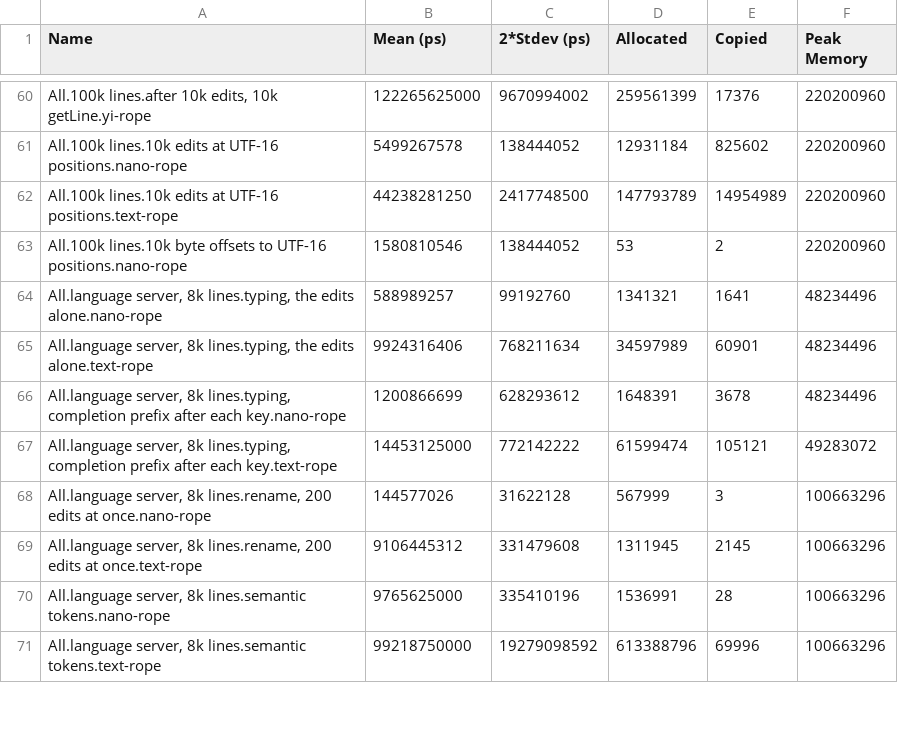
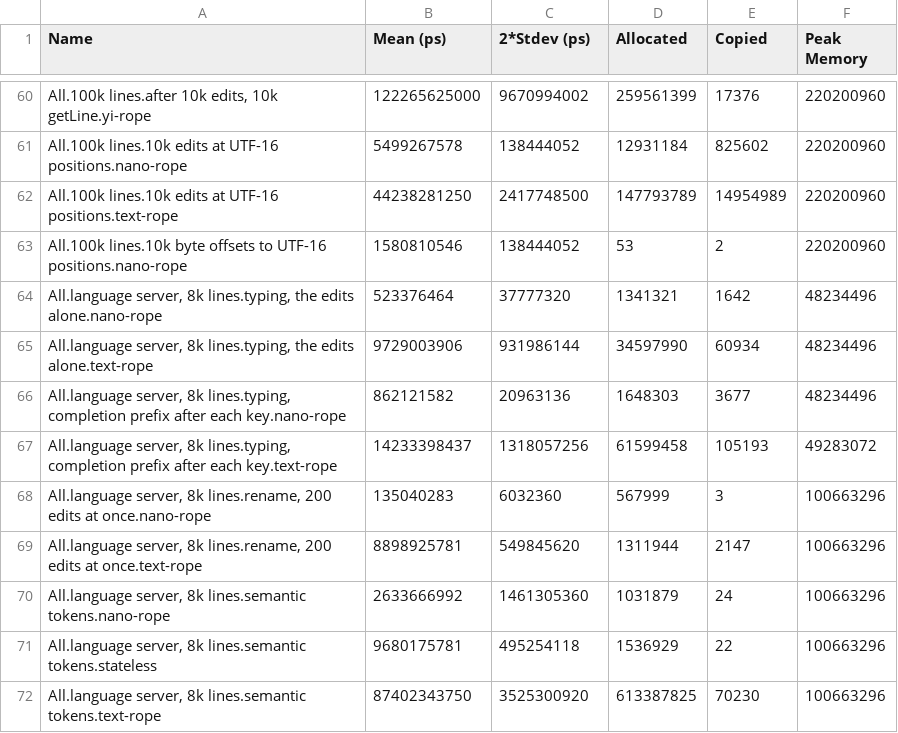
Before and after one commit to goolord/nano-rope, a CSV file: bench/results.csv, drawn as a sheet; only a part is shown, gaps mark what is left out; the diff covers the shown part only.

Commit message:
Add stateful read Cursor API for O(1) sequential line, position, and slice lookups

```diff
--- a/bench/results.csv
+++ b/bench/results.csv
@@ -63,9 +63,10 @@ All.100k lines.10k edits at UTF-16 positions.text-rope,44238281250,2417748500,14
 All.100k lines.10k byte offsets to UTF-16 positions.nano-rope,1580810546,138444052,53,2,220200960
-"All.language server, 8k lines.typing, the edits alone.nano-rope",588989257,99192760,1341321,1641,48234496
-"All.language server, 8k lines.typing, the edits alone.text-rope",9924316406,768211634,34597989,60901,48234496
-"All.language server, 8k lines.typing, completion prefix after each key.nano-rope",1200866699,628293612,1648391,3678,48234496
-"All.language server, 8k lines.typing, completion prefix after each key.text-rope",14453125000,772142222,61599474,105121,49283072
-"All.language server, 8k lines.rename, 200 edits at once.nano-rope",144577026,31622128,567999,3,100663296
-"All.language server, 8k lines.rename, 200 edits at once.text-rope",9106445312,331479608,1311945,2145,100663296
-"All.language server, 8k lines.semantic tokens.nano-rope",9765625000,335410196,1536991,28,100663296
-"All.language server, 8k lines.semantic tokens.text-rope",99218750000,19279098592,613388796,69996,100663296
+"All.language server, 8k lines.typing, the edits alone.nano-rope",523376464,37777320,1341321,1642,48234496
+"All.language server, 8k lines.typing, the edits alone.text-rope",9729003906,931986144,34597990,60934,48234496
+"All.language server, 8k lines.typing, completion prefix after each key.nano-rope",862121582,20963136,1648303,3677,48234496
+"All.language server, 8k lines.typing, completion prefix after each key.text-rope",14233398437,1318057256,61599458,105193,49283072
+"All.language server, 8k lines.rename, 200 edits at once.nano-rope",135040283,6032360,567999,3,100663296
+"All.language server, 8k lines.rename, 200 edits at once.text-rope",8898925781,549845620,1311944,2147,100663296
+"All.language server, 8k lines.semantic tokens.nano-rope",2633666992,1461305360,1031879,24,100663296
+"All.language server, 8k lines.semantic tokens.stateless",9680175781,495254118,1536929,22,100663296
+"All.language server, 8k lines.semantic tokens.text-rope",87402343750,3525300920,613387825,70230,100663296
```
Also changed, not shown: 1 added row and 31 edited cells elsewhere in this file, 6 other files.
